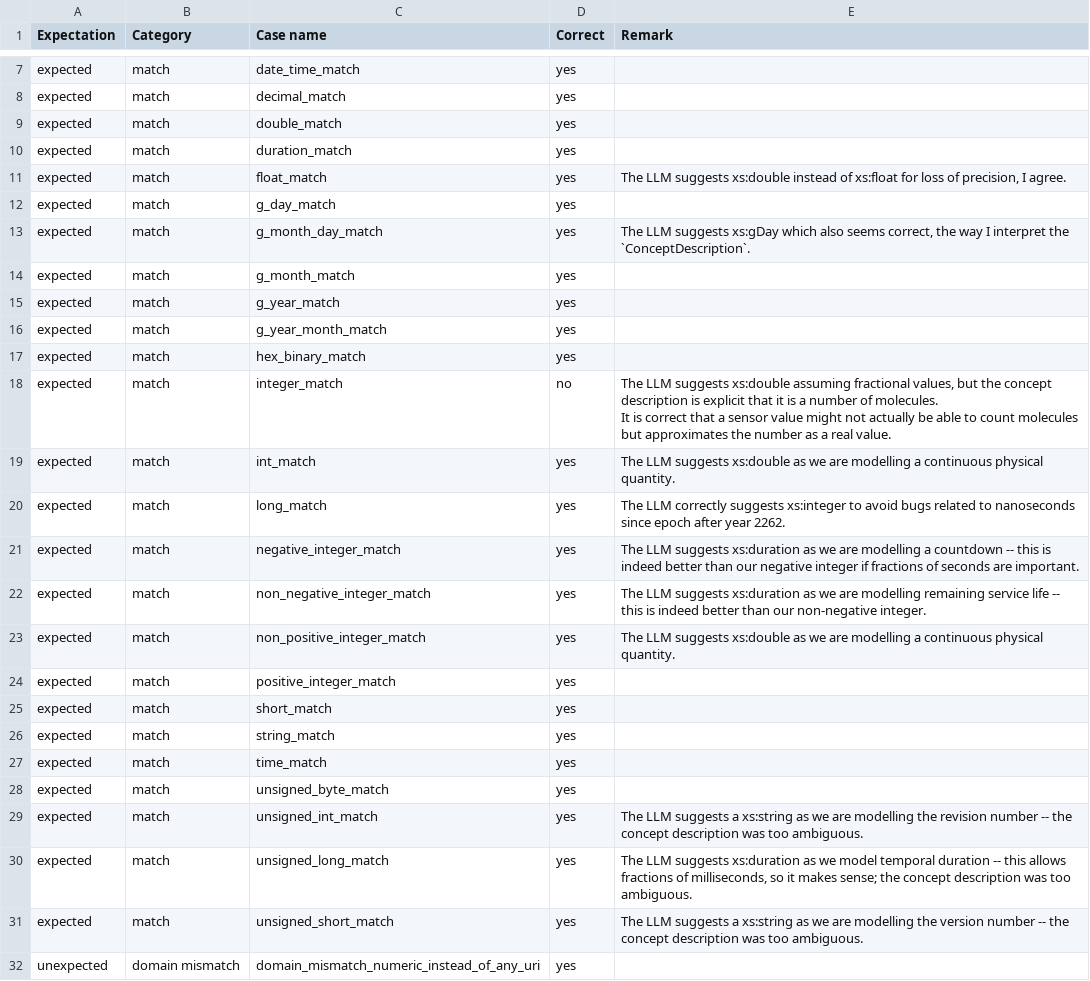
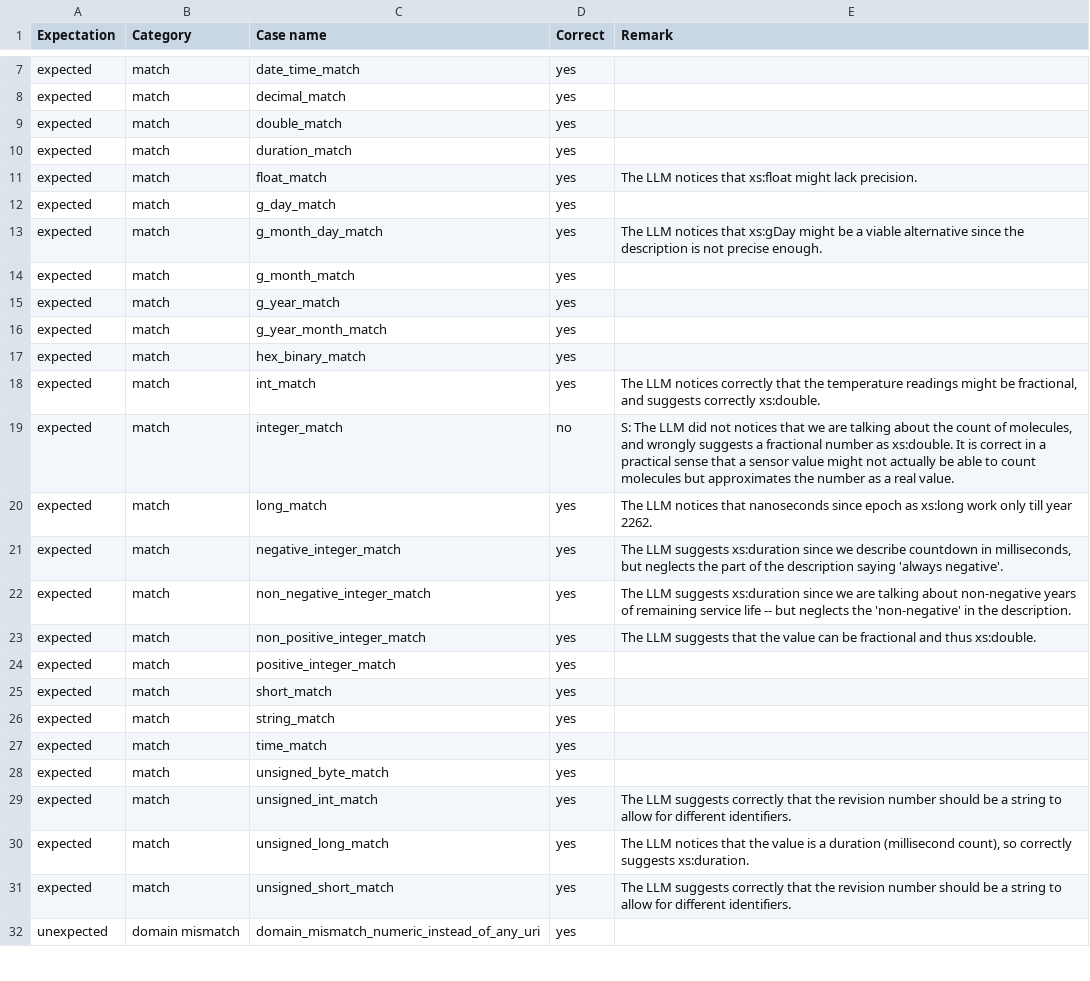
Before and after one commit to mristin/aas-smt-verification-with-llms, a CSV file: experiment_evaluation/gpt-5-2025-08-07/concept_description_to_value_type/manual-evaluation-s-heppner.csv, drawn as a sheet; only a part is shown, gaps mark what is left out; the diff covers the shown part only.

```diff
--- a/experiment_evaluation/gpt-5-2025-08-07/concept_description_to_value_type/manual-evaluation-s-heppner.csv
+++ b/experiment_evaluation/gpt-5-2025-08-07/concept_description_to_value_type/manual-evaluation-s-heppner.csv
@@ -10,5 +10,5 @@ expected,match,double_match,yes,
 expected,match,duration_match,yes,
-expected,match,float_match,yes,"The LLM suggests xs:double instead of xs:float for loss of precision, I agree."
+expected,match,float_match,yes,"The LLM notices that xs:float might lack precision."
 expected,match,g_day_match,yes,
-expected,match,g_month_day_match,yes,"The LLM suggests xs:gDay which also seems correct, the way I interpret the `ConceptDescription`."
+expected,match,g_month_day_match,yes,"The LLM notices that xs:gDay might be a viable alternative since the description is not precise enough."
 expected,match,g_month_match,yes,
@@ -17,9 +17,8 @@ expected,match,g_year_month_match,yes,
 expected,match,hex_binary_match,yes,
-expected,match,integer_match,no,"The LLM suggests xs:double assuming fractional values, but the concept description is explicit that it is a number of molecules.
-It is correct that a sensor value might not actually be able to count molecules but approximates the number as a real value."
-expected,match,int_match,yes,"The LLM suggests xs:double as we are modelling a continuous physical quantity."
-expected,match,long_match,yes,"The LLM correctly suggests xs:integer to avoid bugs related to nanoseconds since epoch after year 2262."
-expected,match,negative_integer_match,yes,"The LLM suggests xs:duration as we are modelling a countdown -- this is indeed better than our negative integer if fractions of seconds are important."
-expected,match,non_negative_integer_match,yes,"The LLM suggests xs:duration as we are modelling remaining service life -- this is indeed better than our non-negative integer."
-expected,match,non_positive_integer_match,yes,"The LLM suggests xs:double as we are modelling a continuous physical quantity."
+expected,match,int_match,yes,"The LLM notices correctly that the temperature readings might be fractional, and suggests correctly xs:double."
+expected,match,integer_match,no,"S: The LLM did not notices that we are talking about the count of molecules, and wrongly suggests a fractional number as xs:double. It is correct in a practical sense that a sensor value might not actually be able to count molecules but approximates the number as a real value."
+expected,match,long_match,yes,"The LLM notices that nanoseconds since epoch as xs:long work only till year 2262."
+expected,match,negative_integer_match,yes,"The LLM suggests xs:duration since we describe countdown in milliseconds, but neglects the part of the description saying 'always negative'."
+expected,match,non_negative_integer_match,yes,"The LLM suggests xs:duration since we are talking about non-negative years of remaining service life -- but neglects the 'non-negative' in the description."
+expected,match,non_positive_integer_match,yes,"The LLM suggests that the value can be fractional and thus xs:double."
 expected,match,positive_integer_match,yes,
@@ -29,5 +28,5 @@ expected,match,time_match,yes,
 expected,match,unsigned_byte_match,yes,
-expected,match,unsigned_int_match,yes,"The LLM suggests a xs:string as we are modelling the revision number -- the concept description was too ambiguous."
-expected,match,unsigned_long_match,yes,"The LLM suggests xs:duration as we model temporal duration -- this allows fractions of milliseconds, so it makes sense; the concept description was too ambiguous."
-expected,match,unsigned_short_match,yes,"The LLM suggests a xs:string as we are modelling the version number -- the concept description was too ambiguous."
+expected,match,unsigned_int_match,yes,"The LLM suggests correctly that the revision number should be a string to allow for different identifiers."
+expected,match,unsigned_long_match,yes,"The LLM notices that the value is a duration (millisecond count), so correctly suggests xs:duration."
+expected,match,unsigned_short_match,yes,"The LLM suggests correctly that the revision number should be a string to allow for different identifiers."
 unexpected,domain mismatch,domain_mismatch_numeric_instead_of_any_uri,yes,
```
Also changed, not shown: 25 edited cells elsewhere in this file, 2 other files.
